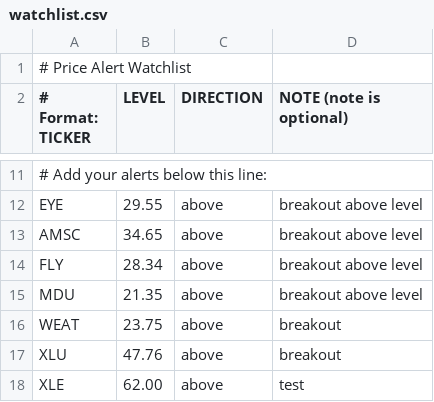
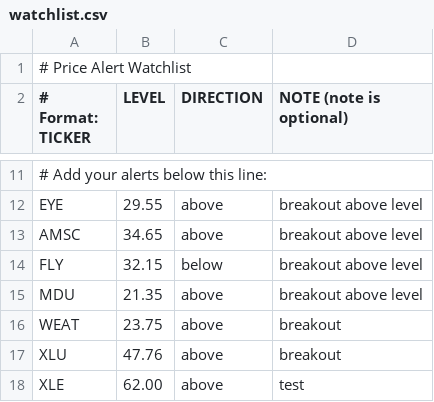
Before and after one commit to BevanAlerts/price-alerts, a CSV file: watchlist.csv, drawn as a sheet; only a part is shown, gaps mark what is left out.

Commit message:
Update watchlist.csv

```diff
--- a/watchlist.csv
+++ b/watchlist.csv
@@ -13,3 +13,3 @@ EYE, 29.55, above, breakout above level
 AMSC, 34.65, above, breakout above level
-FLY, 28.34, above, breakout above level
+FLY, 32.15, below, breakout above level
 MDU, 21.35, above, breakout above level
```
